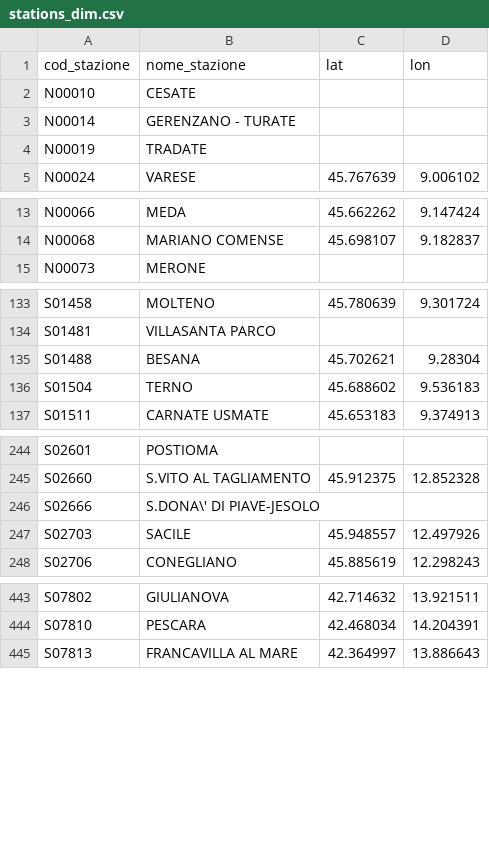
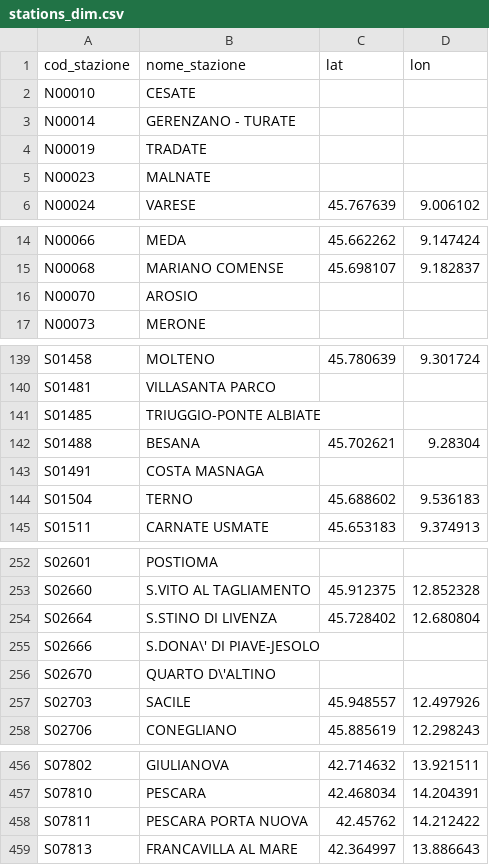
Before and after one commit to DrElegantia/trainstats-dashboard-test, a CSV file: data/gold/stations_dim.csv, drawn as a sheet; only a part is shown, gaps mark what is left out; the diff covers the shown part only; the diff names each change by its address in the sheet, - before the commit and + after, or states it on an @@ line.

```diff
--- a/data/gold/stations_dim.csv
+++ b/data/gold/stations_dim.csv
+row 5: N00023 | MALNATE
+row 16: N00070 | AROSIO
+row 141: S01485 | TRIUGGIO-PONTE ALBIATE
+row 143: S01491 | COSTA MASNAGA
+row 254: S02664 | S.STINO DI LIVENZA | 45.728402 | 12.680804
+row 256: S02670 | QUARTO D\'ALTINO
+row 458: S07811 | PESCARA PORTA NUOVA | 42.45762 | 14.212422
```
Also changed, not shown: 10 added rows and 1 moved row elsewhere in this file, data/gold/kpi_dettaglio_categoria.csv, data/gold/kpi_mese_categoria.csv, 7 other files.
